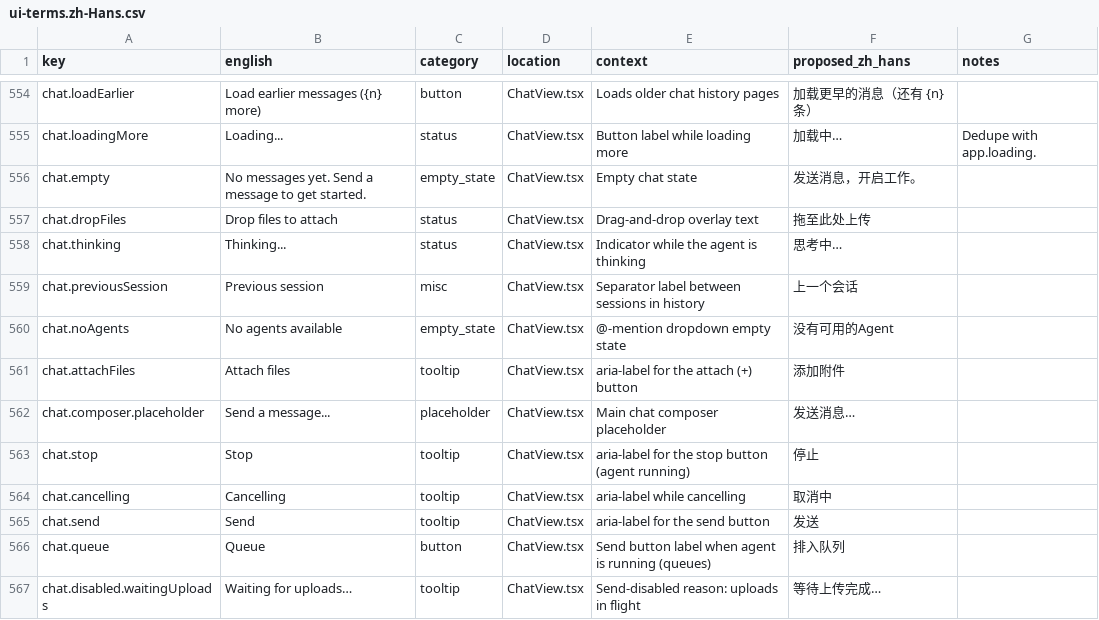
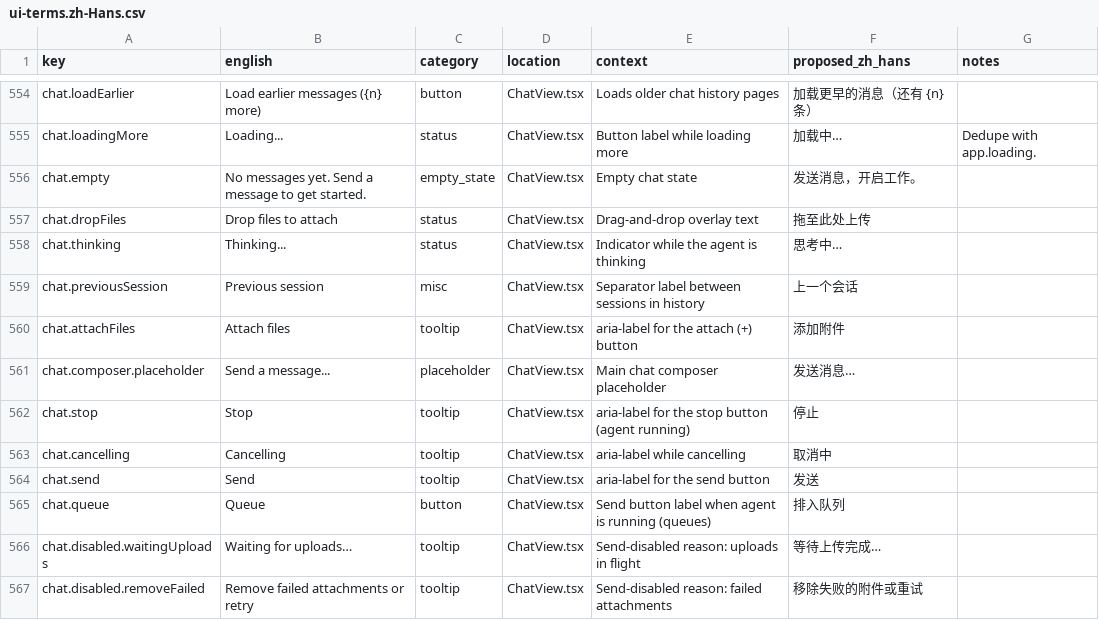
Before and after one commit to zqiren/Orbital, a CSV file: docs/i18n/ui-terms.zh-Hans.csv, drawn as a sheet; only a part is shown, gaps mark what is left out; the shorter side is filled out with more unchanged rows; the diff names each change by its address in the sheet, - before the commit and + after, or states it on an @@ line.

```diff
--- a/docs/i18n/ui-terms.zh-Hans.csv
+++ b/docs/i18n/ui-terms.zh-Hans.csv
-row 560: chat.noAgents | No agents available | empty_state | ChatView.tsx | @-mention dropdown empty state | 没有可用的Agent
```
Also changed, not shown: 38 other files.
